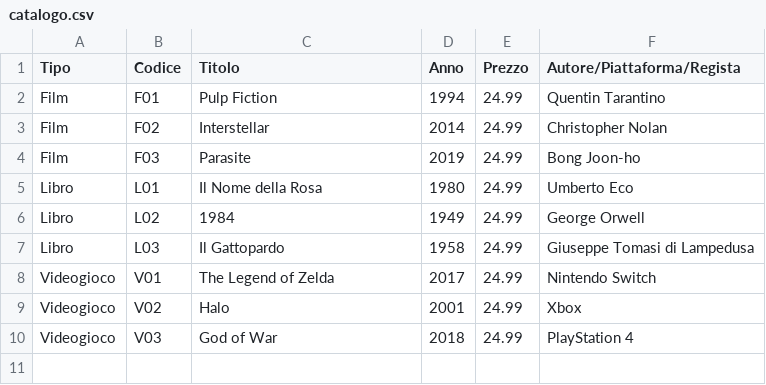
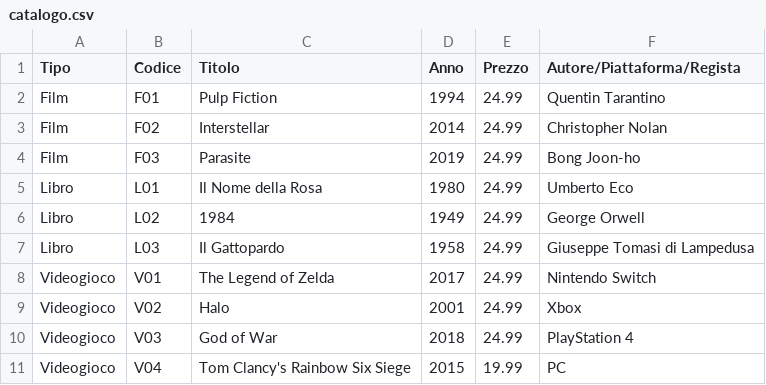
Before and after one commit to ManiSudate/MANISUDATE, a CSV file: catalogo.csv, drawn as a sheet.

Commit message:
catalogo

```diff
--- a/catalogo.csv
+++ b/catalogo.csv
@@ -10 +10,2 @@
 "Videogioco","V03", God of War, 2018, 24.99, "PlayStation 4"
+"Videogioco","V04", Tom Clancy's Rainbow Six Siege, 2015, 19.99, "PC"
```
Also changed, not shown: 3 other files.
